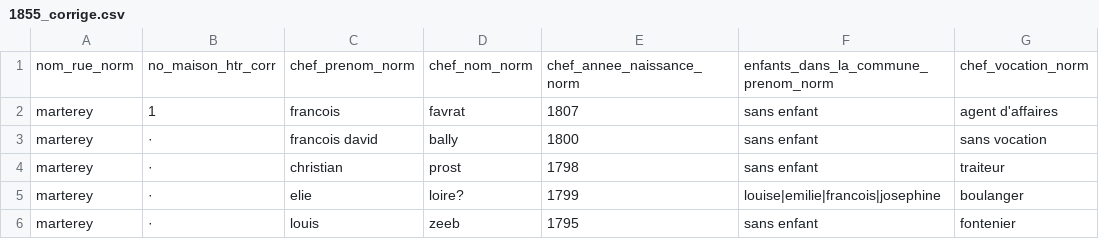
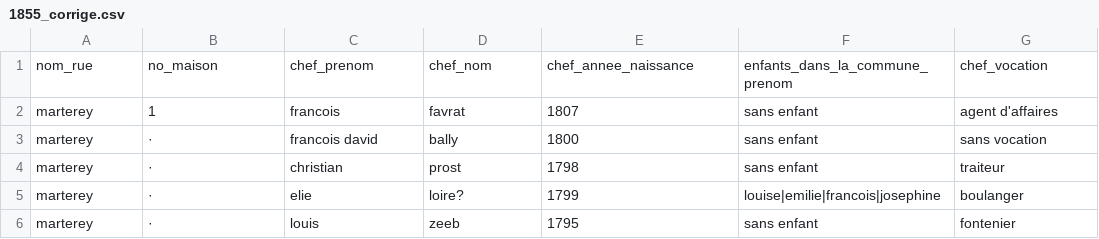
Before and after one commit to QuicheLorraine3600/LausanneTimeMachine, a CSV file: recensements/1855_corrige.csv, drawn as a sheet; only a part is shown.

```diff
--- a/recensements/1855_corrige.csv
+++ b/recensements/1855_corrige.csv
@@ -1,2 +1,2 @@
-nom_rue_norm;no_maison_htr_corr;chef_prenom_norm;chef_nom_norm;chef_annee_naissance_norm;enfants_dans_la_commune_prenom_norm;chef_vocation_norm
+nom_rue;no_maison;chef_prenom;chef_nom;chef_annee_naissance;enfants_dans_la_commune_prenom;chef_vocation
 marterey;1;francois;favrat;1807;sans enfant;agent d'affaires
```
Also changed, not shown: recensements/1835_corrige.csv, 1 other file.
